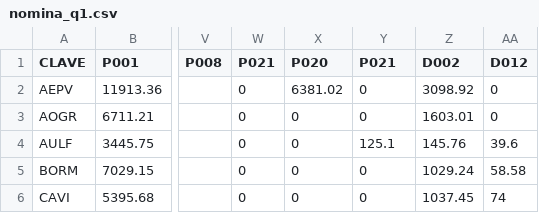
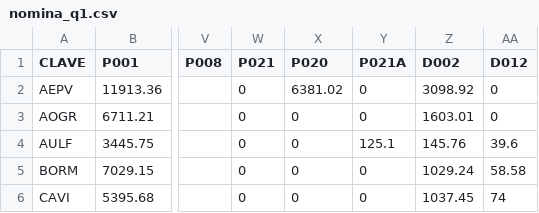
Before and after one commit to rcancino/sw4-rh, a CSV file: web-app/WEB-INF/data/nomina_q1.csv, drawn as a sheet; only a part is shown, gaps mark what is left out; the diff names each change by its address in the sheet, - before the commit and + after, or states it on an @@ line.

Commit message:
Ajuste 5

```diff
--- a/web-app/WEB-INF/data/nomina_q1.csv
+++ b/web-app/WEB-INF/data/nomina_q1.csv
-Y1: P021
+Y1: P021A
```
